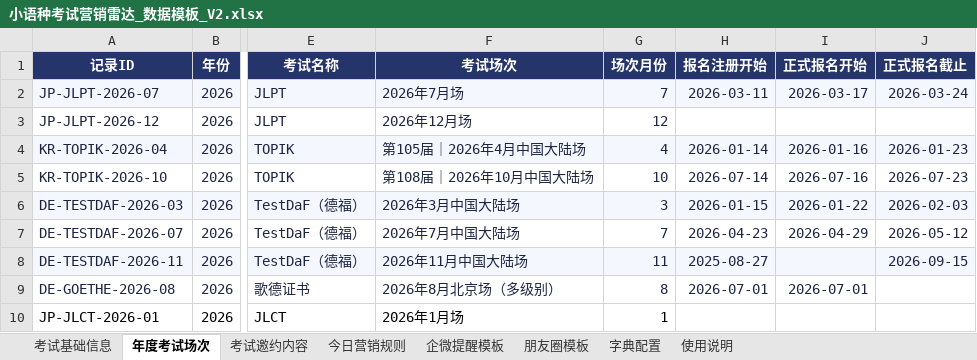
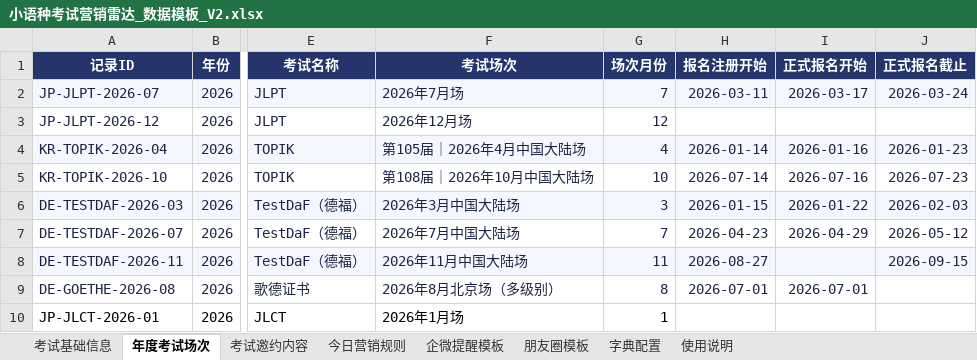
Before and after one commit to shinywaycui/exam-radar, an Excel workbook: 小语种考试营销雷达_数据模板_V2.xlsx, sheet 年度考试场次, drawn as a sheet; only a part is shown, gaps mark what is left out; values as stored, in another font and other column widths than the file's, no borders; the diff names each change by its address in the sheet, - before the commit and + after, or states it on an @@ line.

```diff
--- a/小语种考试营销雷达_数据模板_V2.xlsx (sheet 年度考试场次)
+++ b/小语种考试营销雷达_数据模板_V2.xlsx (sheet 年度考试场次)
-H8 (报名注册开始): 2025-08-27
+H8 (报名注册开始): 2026-08-27
```
Also changed, not shown: 4 other files.
